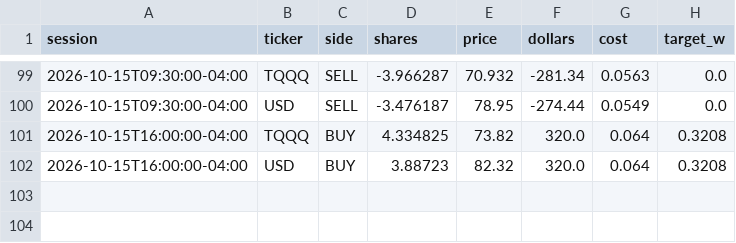
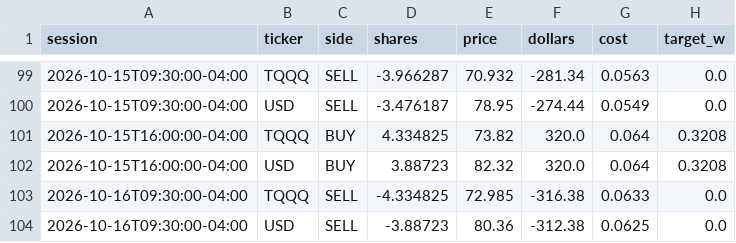
Before and after one commit to CSAyush/quantbot, a CSV file: paper_state/hf/trades.csv, drawn as a sheet; only a part is shown, gaps mark what is left out; the diff names each change by its address in the sheet, - before the commit and + after, or states it on an @@ line.

Commit message:
paper: 2026-10-16 16:44 UTC

```diff
--- a/paper_state/hf/trades.csv
+++ b/paper_state/hf/trades.csv
+row 103: 2026-10-16T09:30:00-04:00 | TQQQ | SELL | -4.334825 | 72.985 | -316.38 | 0.0633 | 0.0
+row 104: 2026-10-16T09:30:00-04:00 | USD | SELL | -3.88723 | 80.36 | -312.38 | 0.0625 | 0.0
```
Also changed, not shown: paper_state/hf/accounts/shadow-wide/history.csv, paper_state/hf/accounts/shadow-wide/trades.csv, 10 other files.
